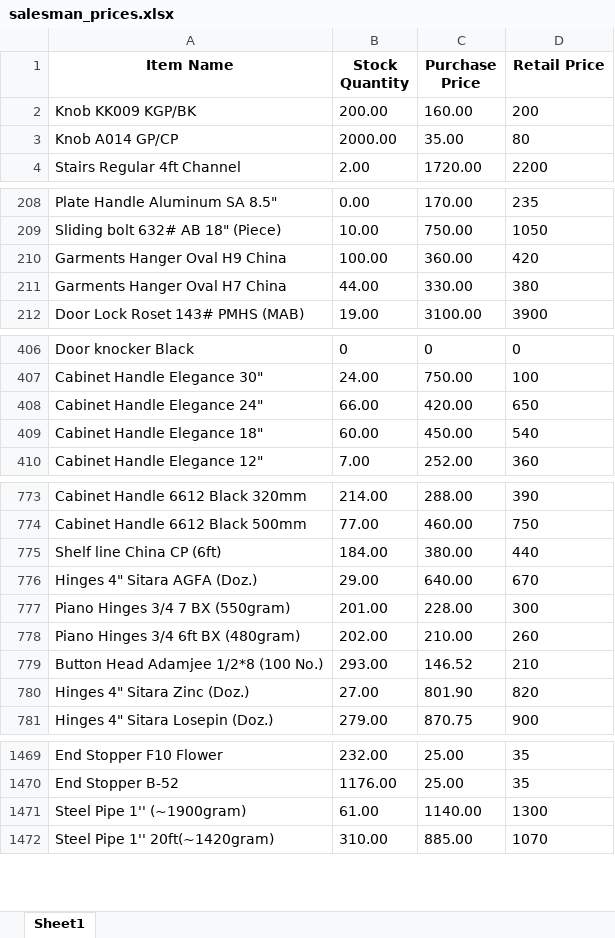
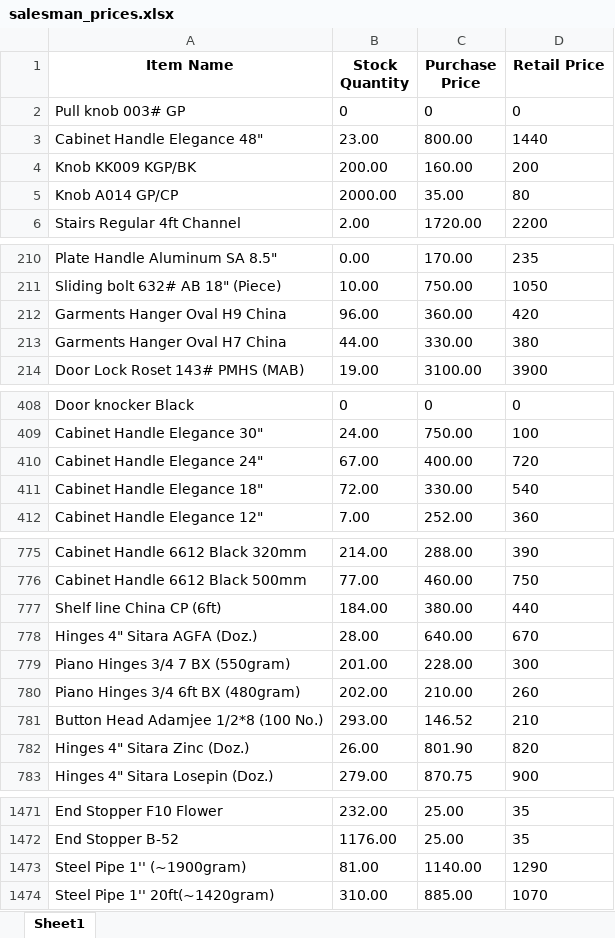
Before and after one commit to maliksam-web/hardware-price-sync, an Excel workbook: salesman_prices.xlsx, sheet Sheet1, drawn as a sheet; only a part is shown, gaps mark what is left out; values as stored, in another font and other column widths than the file's, no borders; addresses are those after the commit; the diff covers the shown part only; the diff names each change by its address in the sheet, - before the commit and + after, or states it on an @@ line.

Commit message:
Auto-update: Fresh prices snapshot synced

```diff
--- a/salesman_prices.xlsx (sheet Sheet1)
+++ b/salesman_prices.xlsx (sheet Sheet1)
+row 2: Pull knob 003# GP | 0 | 0 | 0
+row 3: Cabinet Handle Elegance 48" | 23.00 | 800.00 | 1440
-B212 (Stock Quantity): 100.00
+B212 (Stock Quantity): 96.00
-B410 (Stock Quantity): 66.00
+B410 (Stock Quantity): 67.00
-C410 (Purchase Price): 420.00
+C410 (Purchase Price): 400.00
-D410 (Retail Price): 650
+D410 (Retail Price): 720
-B411 (Stock Quantity): 60.00
+B411 (Stock Quantity): 72.00
-C411 (Purchase Price): 450.00
+C411 (Purchase Price): 330.00
-B778 (Stock Quantity): 29.00
+B778 (Stock Quantity): 28.00
-B782 (Stock Quantity): 27.00
+B782 (Stock Quantity): 26.00
-B1473 (Stock Quantity): 61.00
+B1473 (Stock Quantity): 81.00
-D1473 (Retail Price): 1300
+D1473 (Retail Price): 1290
```
Also changed, not shown: 11 edited cells elsewhere in this sheet.
